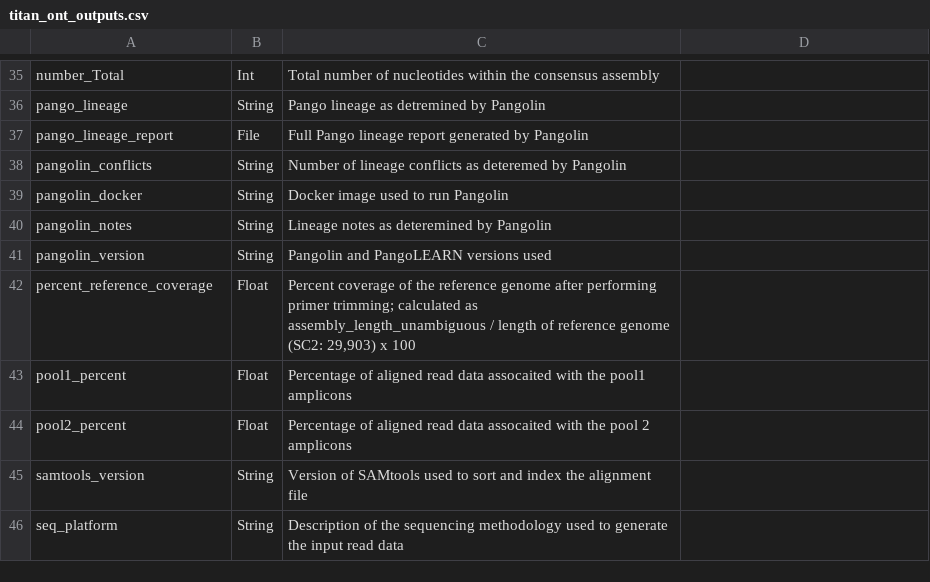
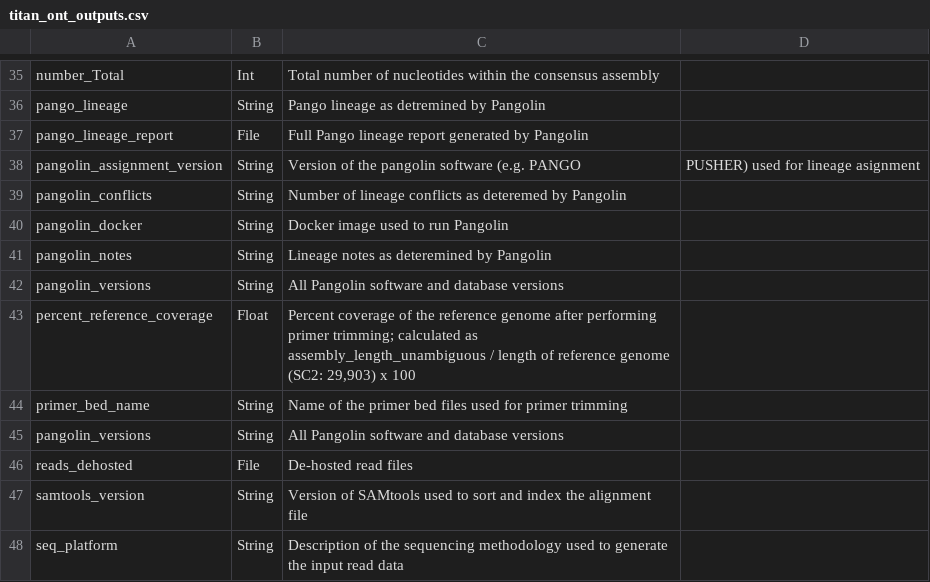
Before and after one commit to theiagen/public_health_viral_genomics, a CSV file: docs/source/tables/titan_workflows/titan_ont_outputs.csv, drawn as a sheet; only a part is shown, gaps mark what is left out.

Commit message:
Update current Titan GC workflow docs (#81)
* start mercury and titan genomic epi docs

* Created table file for readthedocs page for augur_prep

* Added all required inputs

* Created this table for the Augur_Run readthedocs page

* Added Titan_Augur_Prep and Titan_Augur_Run

* Update Titan-GC workflow images

* add bed file to required inputs

* Update Titan ClearLabs in/out tables

* update pangolin_versions

* Update Titan_ONT in/out tables

* Update Titan_Illumina_PE in/out tables

* add primer bed file

* update Titan_Illumina_SE in/out tables

* Update titan gc workflow descriptions

Co-authored-by: frankambrosio3 <64995676+frankambrosio3@users.noreply.github.com>

```diff
--- a/docs/source/tables/titan_workflows/titan_ont_outputs.csv
+++ b/docs/source/tables/titan_workflows/titan_ont_outputs.csv
@@ -37,2 +37,3 @@ pango_lineage,String,Pango lineage as detremined by Pangolin
 pango_lineage_report,File,Full Pango lineage report generated by Pangolin
+pangolin_assignment_version,String,Version of the pangolin software (e.g. PANGO, PUSHER) used for lineage asignment
 pangolin_conflicts,String,Number of lineage conflicts as deteremed by Pangolin
@@ -40,6 +41,7 @@ pangolin_docker,String,Docker image used to run Pangolin
 pangolin_notes,String,Lineage notes as deteremined by Pangolin
-pangolin_version,String,Pangolin and PangoLEARN versions used
+pangolin_versions,String,All Pangolin software and database versions
 percent_reference_coverage,Float,"Percent coverage of the reference genome after performing primer trimming; calculated as assembly_length_unambiguous / length of reference genome (SC2: 29,903) x 100"
-pool1_percent,Float,Percentage of aligned read data assocaited with the pool1 amplicons
-pool2_percent,Float,Percentage of aligned read data assocaited with the pool 2 amplicons
+primer_bed_name,String,Name of the primer bed files used for primer trimming
+pangolin_versions,String,All Pangolin software and database versions
+reads_dehosted,File,De-hosted read files
 samtools_version,String,Version of SAMtools used to sort and index the alignment file
```
Also changed, not shown: docs/source/tables/titan_workflows/titan_clearlabs_outputs.csv, 17 other files.
